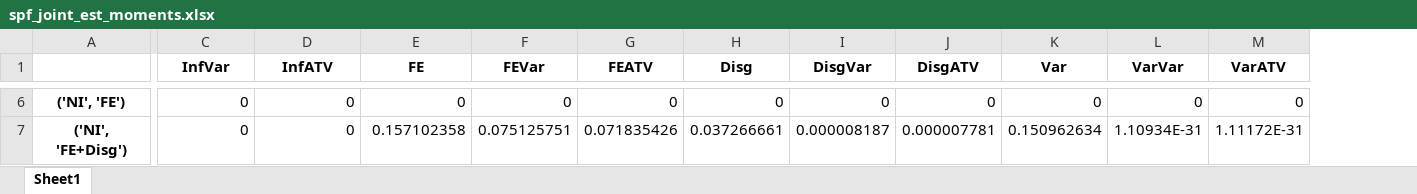
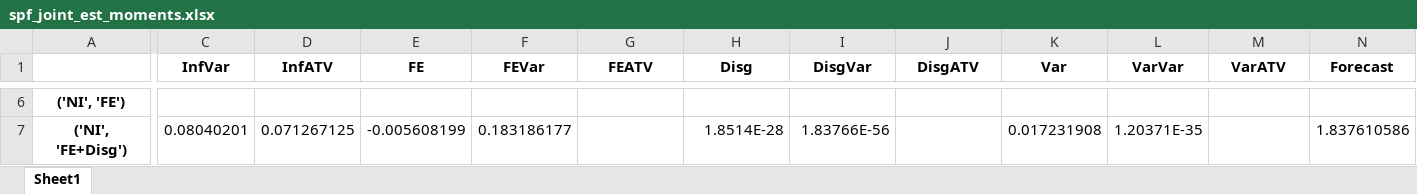
Before and after one commit to iworld1991/InfVar, an Excel workbook: workingfolder/python/tables/spf_joint_est_moments.xlsx, sheet Sheet1, drawn as a sheet; only a part is shown, gaps mark what is left out; values as stored, in another font and other column widths than the file's, no borders; the diff covers the shown part only; the diff names each change by its address in the sheet, - before the commit and + after, or states it on an @@ line.

```diff
--- a/workingfolder/python/tables/spf_joint_est_moments.xlsx (sheet Sheet1)
+++ b/workingfolder/python/tables/spf_joint_est_moments.xlsx (sheet Sheet1)
+column N (Forecast), row 7: 1.837610586
-C6 (InfVar): 0
+C6 (InfVar): (empty)
-D6 (InfATV): 0
+D6 (InfATV): (empty)
-E6 (FE): 0
+E6 (FE): (empty)
-F6 (FEVar): 0
+F6 (FEVar): (empty)
-G6 (FEATV): 0
+G6 (FEATV): (empty)
-H6 (Disg): 0
+H6 (Disg): (empty)
-I6 (DisgVar): 0
+I6 (DisgVar): (empty)
-J6 (DisgATV): 0
+J6 (DisgATV): (empty)
-K6 (Var): 0
+K6 (Var): (empty)
-L6 (VarVar): 0
+L6 (VarVar): (empty)
-M6 (VarATV): 0
+M6 (VarATV): (empty)
-C7 (InfVar): 0
+C7 (InfVar): 0.08040201
-D7 (InfATV): 0
+D7 (InfATV): 0.071267125
-E7 (FE): 0.157102358
+E7 (FE): -0.005608199
-F7 (FEVar): 0.075125751
+F7 (FEVar): 0.183186177
-G7 (FEATV): 0.071835426
+G7 (FEATV): (empty)
-H7 (Disg): 0.037266661
+H7 (Disg): 1.8514E-28
-I7 (DisgVar): 0.000008187
+I7 (DisgVar): 1.83766E-56
-J7 (DisgATV): 0.000007781
+J7 (DisgATV): (empty)
-K7 (Var): 0.150962634
+K7 (Var): 0.017231908
-L7 (VarVar): 1.10934E-31
+L7 (VarVar): 1.20371E-35
-M7 (VarATV): 1.11172E-31
+M7 (VarATV): (empty)
```
Also changed, not shown: 122 edited cells elsewhere in this sheet, workingfolder/python/tables/SCE_SV_NI.xlsx, workingfolder/python/tables/data_moments.xlsx, 38 other files.
